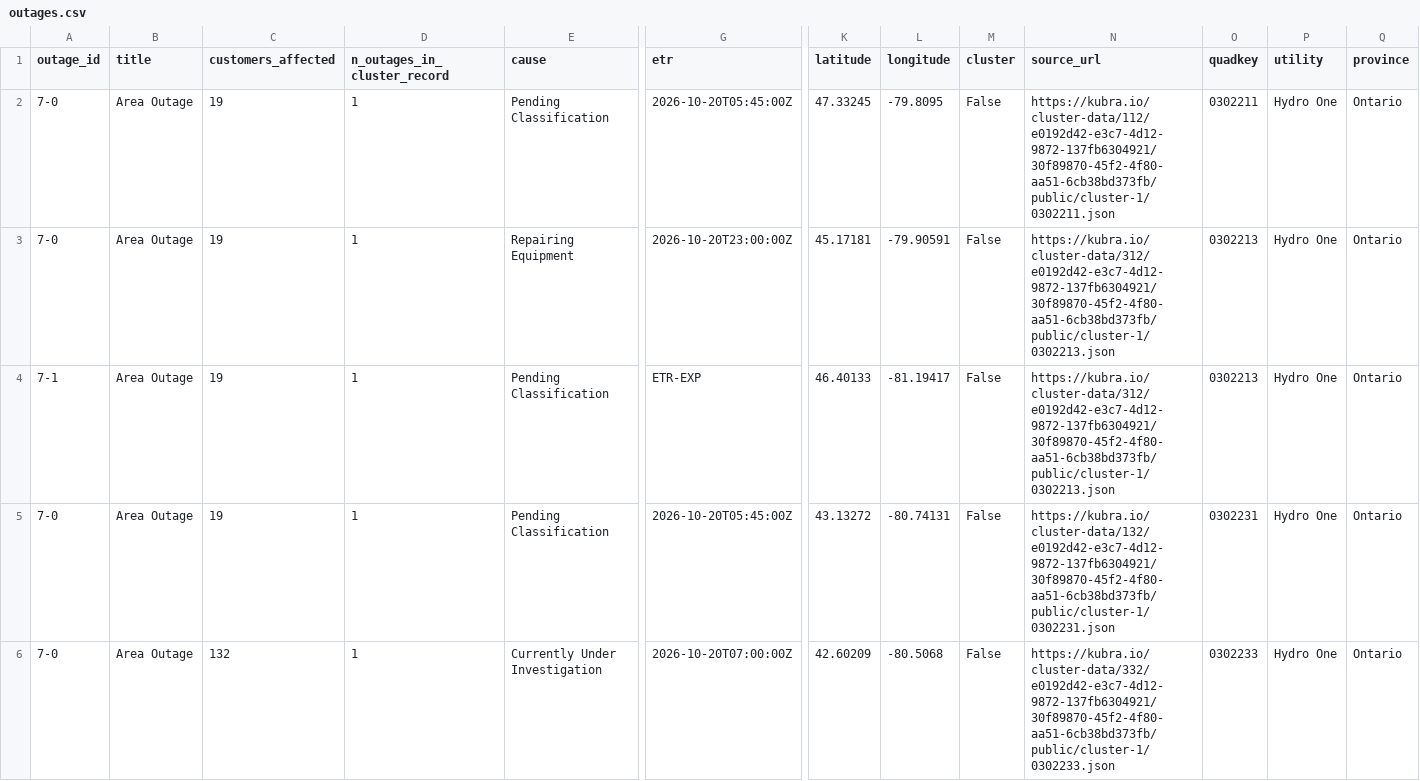
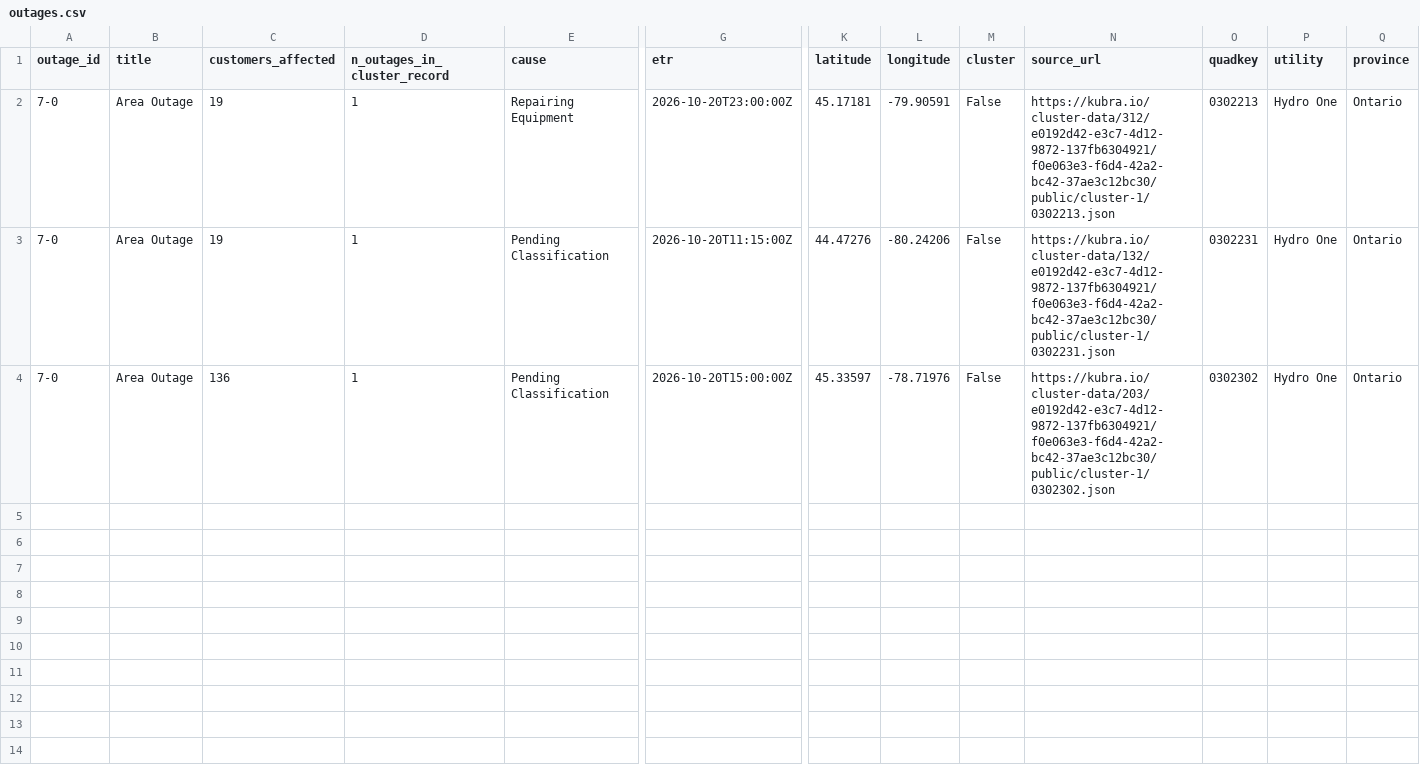
Before and after one commit to Nyu13/bc-hydro-vegetation-risk-demo-public, a CSV file: data/archives/hydro_one_outages/latest/outages.csv, drawn as a sheet; only a part is shown, gaps mark what is left out; removed rows and columns are numbered as before the commit, all else as after; rows hold the shown columns only; the diff names each change by its address in the sheet, - before the commit and + after, or states it on an @@ line.

```diff
--- a/data/archives/hydro_one_outages/latest/outages.csv
+++ b/data/archives/hydro_one_outages/latest/outages.csv
-row 2: 7-0 | Area Outage | 19 | 1 | Pending Classification | 2026-10-20T05:45:00Z | 47.33245 | -79.8095 | False | https://kubra.io/cluster-data/112/e0192d42-e3c7-4d12-9872-137fb6304921/30f89870-45f2-4f80-aa51-6cb38bd373fb/public/cluster-1/0302211.json | 0302211 | Hydro One | Ontario
-N2 (source_url): https://kubra.io/cluster-data/312/e0192d42-e3c7-4d12-9872-137fb6304921/30f89870-45f2-4f80-aa51-6cb38bd373fb/public/cluster-1/0302213.json
+N2 (source_url): https://kubra.io/cluster-data/312/e0192d42-e3c7-4d12-9872-137fb6304921/f0e063e3-f6d4-42a2-bc42-37ae3c12bc30/public/cluster-1/0302213.json
-row 4: 7-1 | Area Outage | 19 | 1 | Pending Classification | ETR-EXP | 46.40133 | -81.19417 | False | https://kubra.io/cluster-data/312/e0192d42-e3c7-4d12-9872-137fb6304921/30f89870-45f2-4f80-aa51-6cb38bd373fb/public/cluster-1/0302213.json | 0302213 | Hydro One | Ontario
-G3 (etr): 2026-10-20T05:45:00Z
+G3 (etr): 2026-10-20T11:15:00Z
-K3 (latitude): 43.13272
+K3 (latitude): 44.47276
-L3 (longitude): -80.74131
+L3 (longitude): -80.24206
-N3 (source_url): https://kubra.io/cluster-data/132/e0192d42-e3c7-4d12-9872-137fb6304921/30f89870-45f2-4f80-aa51-6cb38bd373fb/public/cluster-1/0302231.json
+N3 (source_url): https://kubra.io/cluster-data/132/e0192d42-e3c7-4d12-9872-137fb6304921/f0e063e3-f6d4-42a2-bc42-37ae3c12bc30/public/cluster-1/0302231.json
-C4 (customers_affected): 132
+C4 (customers_affected): 136
-E4 (cause): Currently Under Investigation
+E4 (cause): Pending Classification
-G4 (etr): 2026-10-20T07:00:00Z
+G4 (etr): 2026-10-20T15:00:00Z
-K4 (latitude): 42.60209
+K4 (latitude): 45.33597
-L4 (longitude): -80.5068
+L4 (longitude): -78.71976
-N4 (source_url): https://kubra.io/cluster-data/332/e0192d42-e3c7-4d12-9872-137fb6304921/30f89870-45f2-4f80-aa51-6cb38bd373fb/public/cluster-1/0302233.json
+N4 (source_url): https://kubra.io/cluster-data/203/e0192d42-e3c7-4d12-9872-137fb6304921/f0e063e3-f6d4-42a2-bc42-37ae3c12bc30/public/cluster-1/0302302.json
-O4 (quadkey): 0302233
+O4 (quadkey): 0302302
```
Also changed, not shown: data/archives/hydro_one_outages/archive_index.csv, data/archives/hydro_one_outages/outages.csv, 7 other files.
